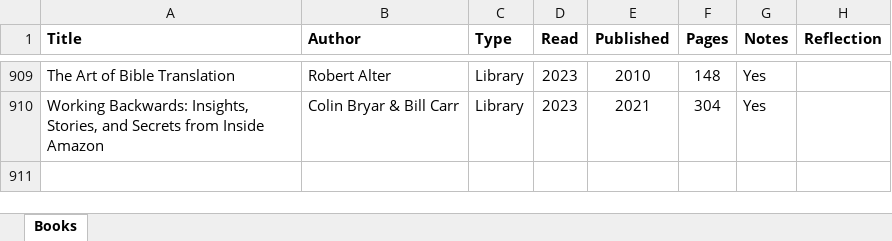
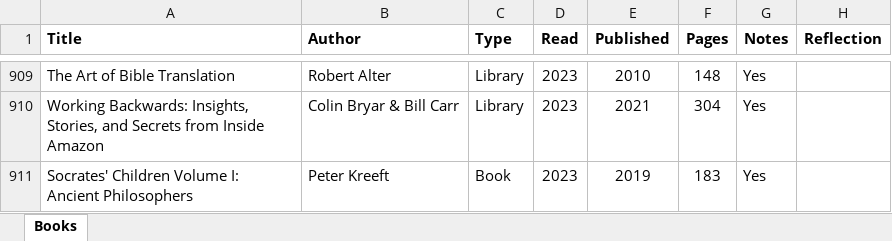
Before and after one commit to mkudija/mkudija.github.io, an Excel workbook: reading/reading.xlsx, sheet Books, drawn as a sheet; only a part is shown, gaps mark what is left out; values as stored, in another font and other column widths than the file's, no borders; charts and pictures and conditional formats not drawn; the diff names each change by its address in the sheet, - before the commit and + after, or states it on an @@ line.

```diff
--- a/reading/reading.xlsx (sheet Books)
+++ b/reading/reading.xlsx (sheet Books)
+row 911: Socrates' Children Volume I: Ancient Philosophers | Peter Kreeft | Book | 2023 | 2019 | 183 | Yes
```
Also changed, not shown: 27 other files.
